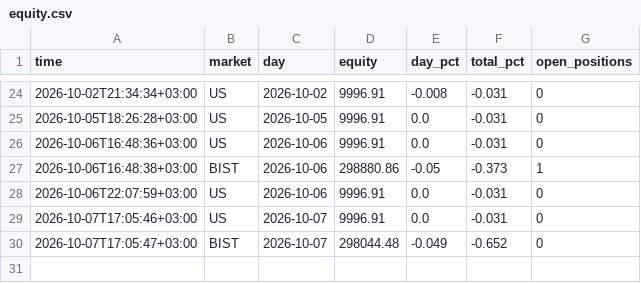
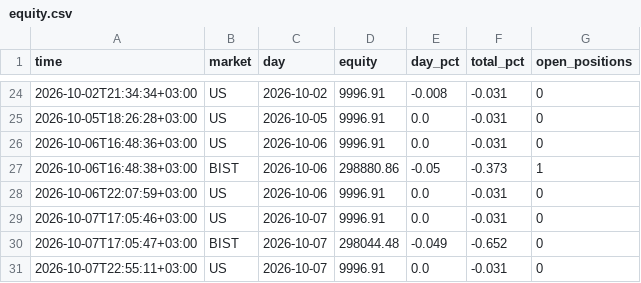
Before and after one commit to NoctoFlux/paper-bot, a CSV file: data/equity.csv, drawn as a sheet; only a part is shown, gaps mark what is left out.

Commit message:
Update records

```diff
--- a/data/equity.csv
+++ b/data/equity.csv
@@ -30 +30,2 @@ time,market,day,equity,day_pct,total_pct,open_positions
 2026-10-07T17:05:47+03:00,BIST,2026-10-07,298044.48,-0.049,-0.652,0
+2026-10-07T22:55:11+03:00,US,2026-10-07,9996.91,0.0,-0.031,0
```
